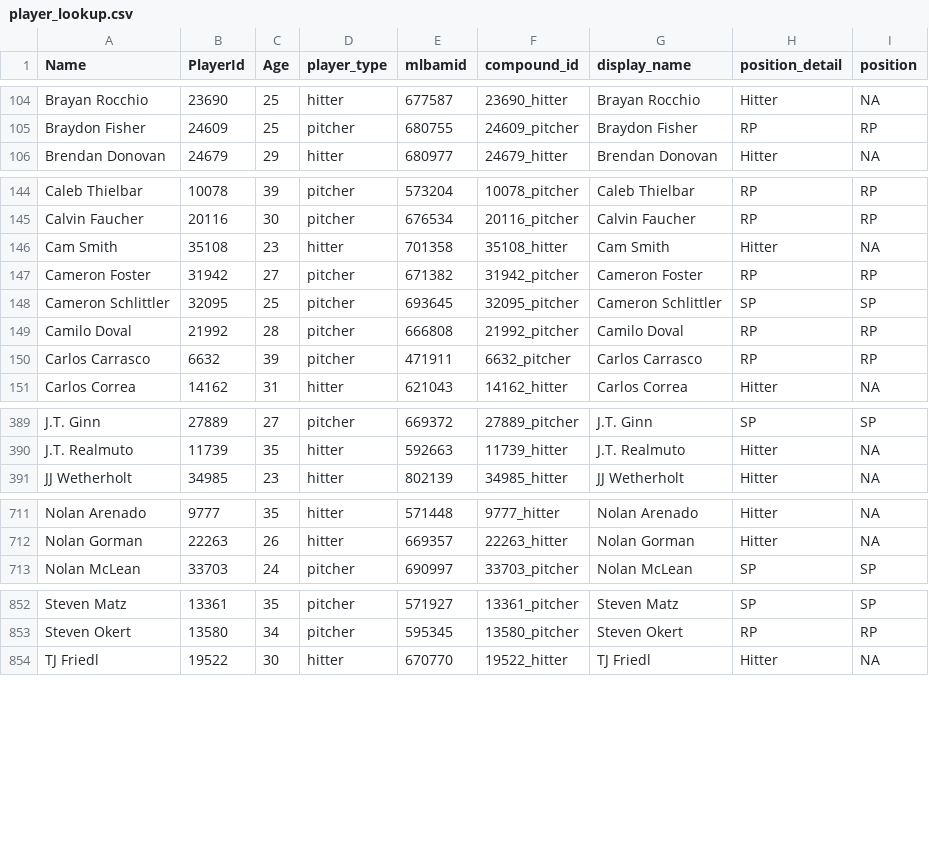
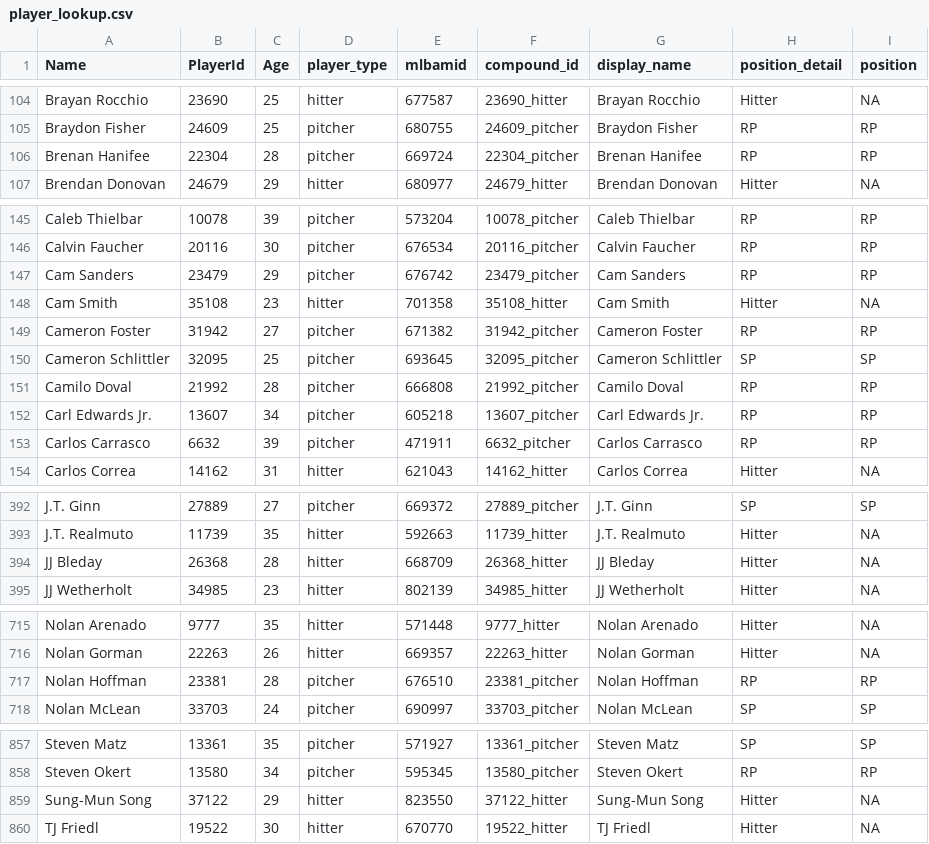
Before and after one commit to rpollack/mcfarland, a CSV file: player_lookup.csv, drawn as a sheet; only a part is shown, gaps mark what is left out; the diff covers the shown part only.

```diff
--- a/player_lookup.csv
+++ b/player_lookup.csv
@@ -105,2 +105,3 @@ Brayan Rocchio,23690,25,hitter,677587,23690_hitter,Brayan Rocchio,Hitter,NA
 Braydon Fisher,24609,25,pitcher,680755,24609_pitcher,Braydon Fisher,RP,RP
+Brenan Hanifee,22304,28,pitcher,669724,22304_pitcher,Brenan Hanifee,RP,RP
 Brendan Donovan,24679,29,hitter,680977,24679_hitter,Brendan Donovan,Hitter,NA
@@ -145,2 +146,3 @@ Caleb Thielbar,10078,39,pitcher,573204,10078_pitcher,Caleb Thielbar,RP,RP
 Calvin Faucher,20116,30,pitcher,676534,20116_pitcher,Calvin Faucher,RP,RP
+Cam Sanders,23479,29,pitcher,676742,23479_pitcher,Cam Sanders,RP,RP
 Cam Smith,35108,23,hitter,701358,35108_hitter,Cam Smith,Hitter,NA
@@ -149,2 +151,3 @@ Cameron Schlittler,32095,25,pitcher,693645,32095_pitcher,Cameron Schlittler,SP,S
 Camilo Doval,21992,28,pitcher,666808,21992_pitcher,Camilo Doval,RP,RP
+Carl Edwards Jr.,13607,34,pitcher,605218,13607_pitcher,Carl Edwards Jr.,RP,RP
 Carlos Carrasco,6632,39,pitcher,471911,6632_pitcher,Carlos Carrasco,RP,RP
@@ -390,2 +393,3 @@ J.T. Ginn,27889,27,pitcher,669372,27889_pitcher,J.T. Ginn,SP,SP
 J.T. Realmuto,11739,35,hitter,592663,11739_hitter,J.T. Realmuto,Hitter,NA
+JJ Bleday,26368,28,hitter,668709,26368_hitter,JJ Bleday,Hitter,NA
 JJ Wetherholt,34985,23,hitter,802139,34985_hitter,JJ Wetherholt,Hitter,NA
@@ -712,2 +716,3 @@ Nolan Arenado,9777,35,hitter,571448,9777_hitter,Nolan Arenado,Hitter,NA
 Nolan Gorman,22263,26,hitter,669357,22263_hitter,Nolan Gorman,Hitter,NA
+Nolan Hoffman,23381,28,pitcher,676510,23381_pitcher,Nolan Hoffman,RP,RP
 Nolan McLean,33703,24,pitcher,690997,33703_pitcher,Nolan McLean,SP,SP
@@ -853,2 +858,3 @@ Steven Matz,13361,35,pitcher,571927,13361_pitcher,Steven Matz,SP,SP
 Steven Okert,13580,34,pitcher,595345,13580_pitcher,Steven Okert,RP,RP
+Sung-Mun Song,37122,29,hitter,823550,37122_hitter,Sung-Mun Song,Hitter,NA
 TJ Friedl,19522,30,hitter,670770,19522_hitter,TJ Friedl,Hitter,NA
```
Also changed, not shown: 2 added rows elsewhere in this file, full_stats_hitters.csv, full_stats_pitchers.csv, 1 other file.
